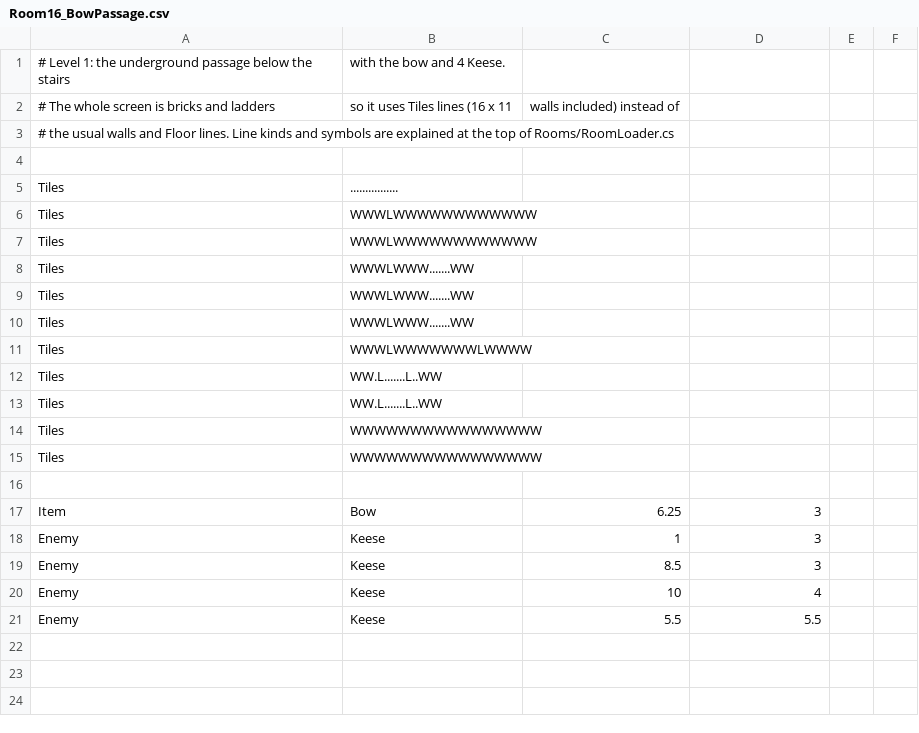
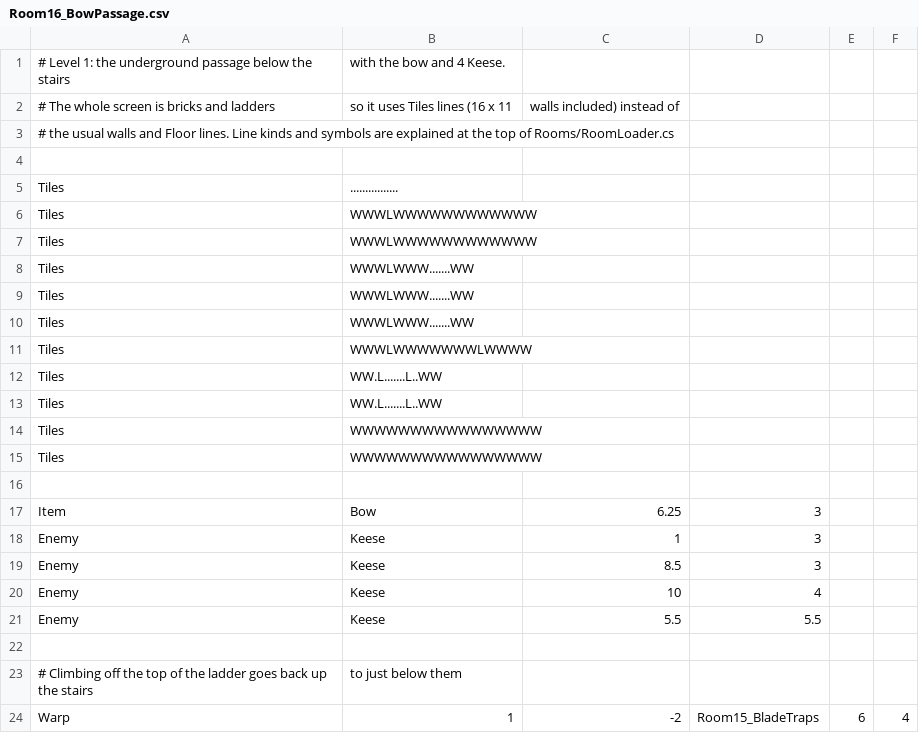
Before and after one commit to ColinHarvey45/3902-Project, a CSV file: 3902 Project/Levels/Dungeon1/Room16_BowPassage.csv, drawn as a sheet.

```diff
--- a/3902 Project/Levels/Dungeon1/Room16_BowPassage.csv
+++ b/3902 Project/Levels/Dungeon1/Room16_BowPassage.csv
@@ -21 +21,4 @@ Enemy,Keese,10,4
 Enemy,Keese,5.5,5.5
+
+# Climbing off the top of the ladder goes back up the stairs, to just below them
+Warp,1,-2,Room15_BladeTraps,6,4
```
Also changed, not shown: 3902 Project/Levels/Dungeon1/Room15_BladeTraps.csv, 37 other files.
